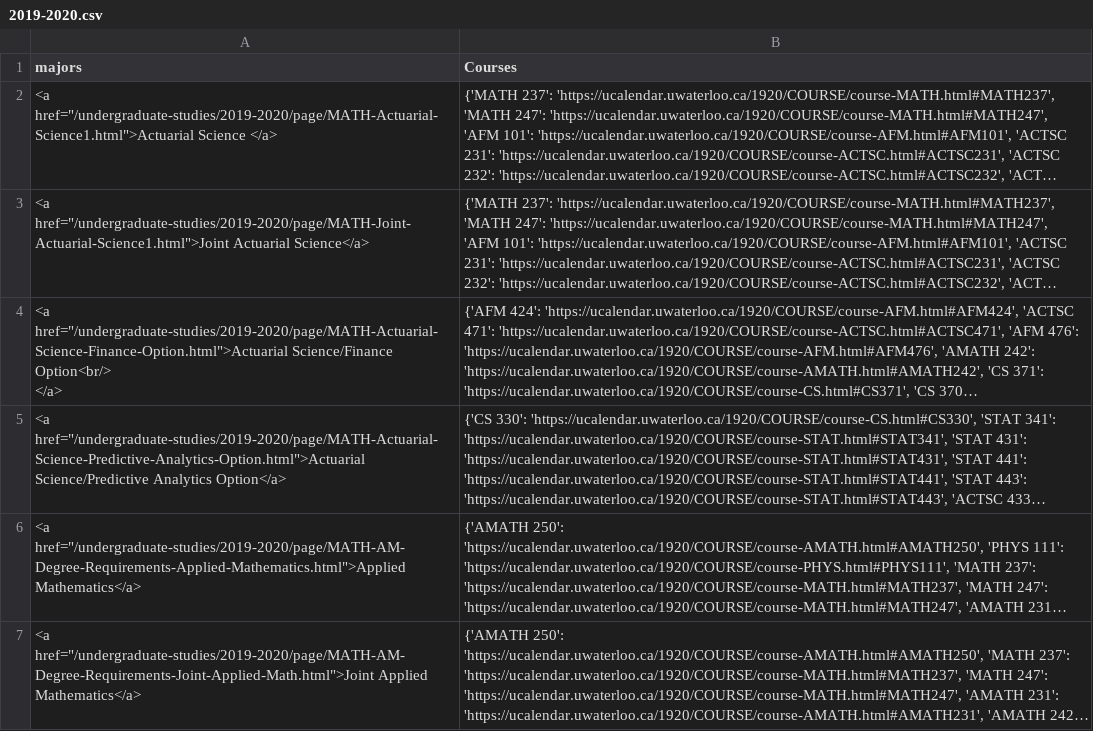
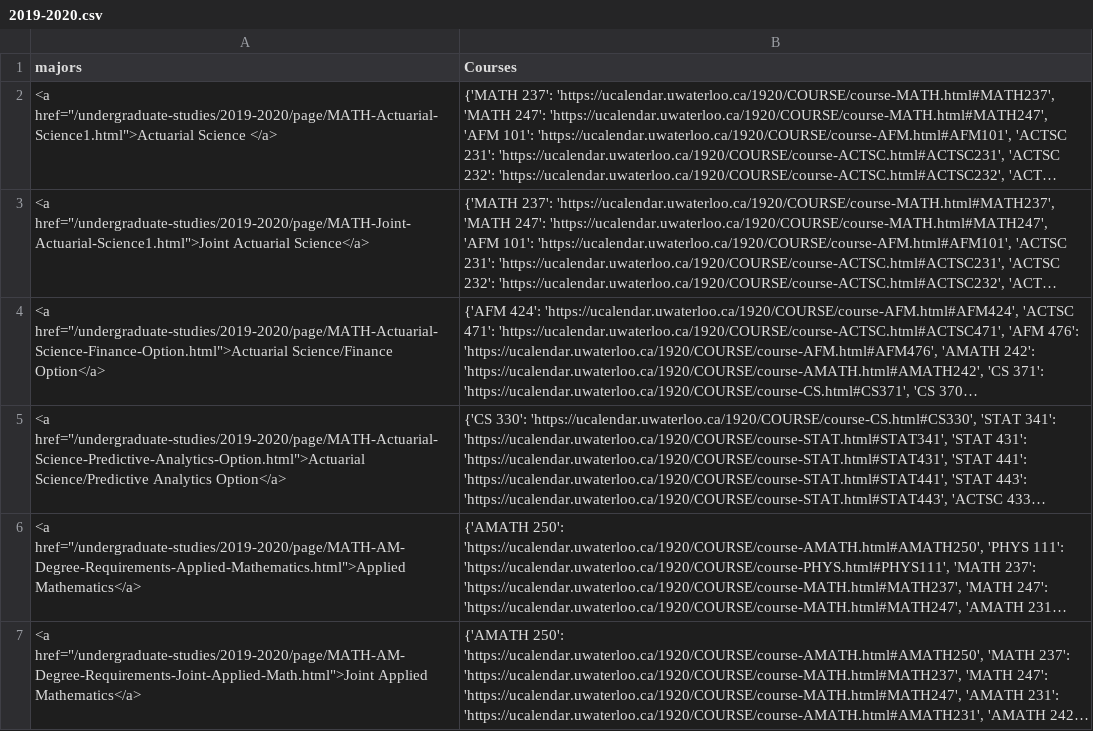
Before and after one commit to sprwoo/uw-math-planner, a CSV file: Old CSVs/2019-2020.csv (was 2019-2020.csv), drawn as a sheet; only a part is shown; long unchanged cells end in …; ↵ is a line break in a cell; the diff names each change by its address in the sheet, - before the commit and + after, or states it on an @@ line.

Commit message:
Combined all into one CSV and directly writes into the CSV instead of turning into a DataFrame

```diff
--- a/2019-2020.csv
+++ b/Old CSVs/2019-2020.csv
-A4 (majors): …href="/undergraduate-studies/2019-2020/page/MATH-Actuarial-Science-Finance-Option.html">Actuarial Science/Finance Option<br/> ↵ </a>
+A4 (majors): …href="/undergraduate-studies/2019-2020/page/MATH-Actuarial-Science-Finance-Option.html">Actuarial Science/Finance Option</a>
```
Also changed, not shown: 10 other files.
